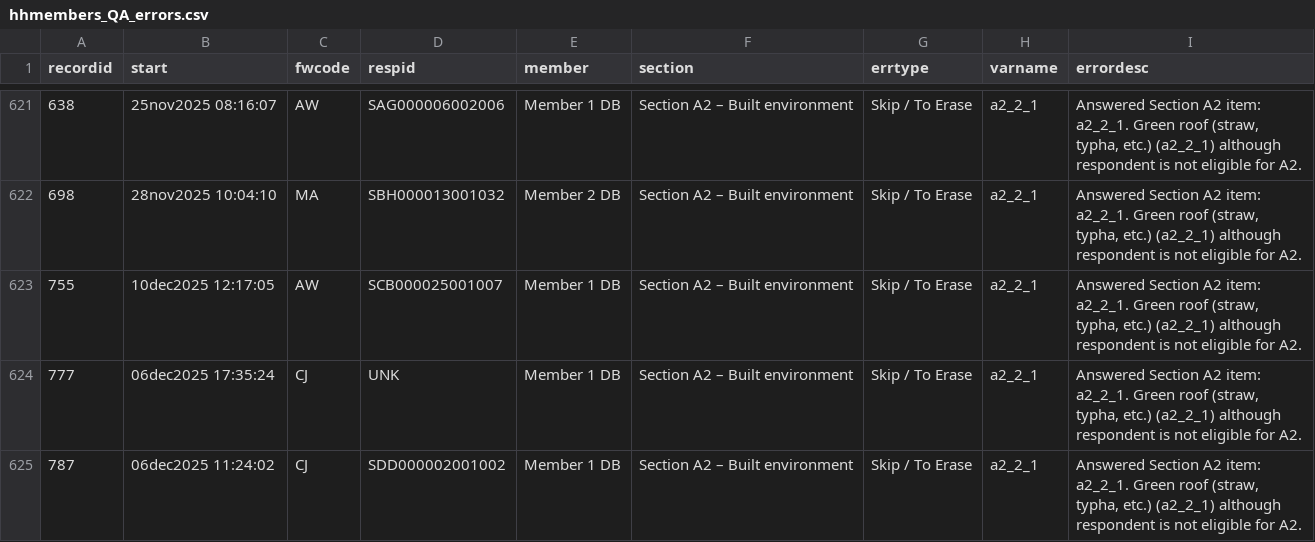
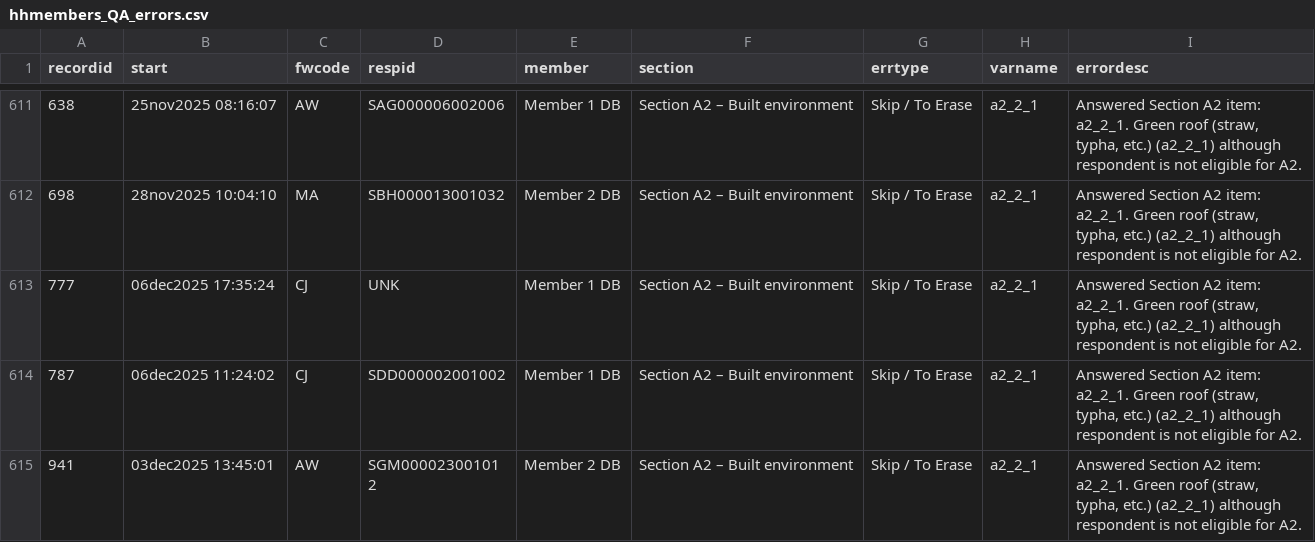
Before and after one commit to WilliamDormechele/HeMAB-Dashboard, a CSV file: reports/HH_members/hhmembers_QA_errors.csv, drawn as a sheet; only a part is shown, gaps mark what is left out; the shorter side is filled out with more unchanged rows; the diff covers the shown part only; the diff names each change by its address in the sheet, - before the commit and + after, or states it on an @@ line.

```diff
--- a/reports/HH_members/hhmembers_QA_errors.csv
+++ b/reports/HH_members/hhmembers_QA_errors.csv
-row 623: 755 | 10dec2025 12:17:05 | AW | SCB000025001007 | Member 1 DB | Section A2 – Built environment | Skip / To Erase | a2_2_1 | Answered Section A2 item: a2_2_1. Green roof (straw, typha, etc.) (a2_2_1) although respondent is not eligible for A2.
```
Also changed, not shown: 13 removed rows elsewhere in this file, 27 other files.
